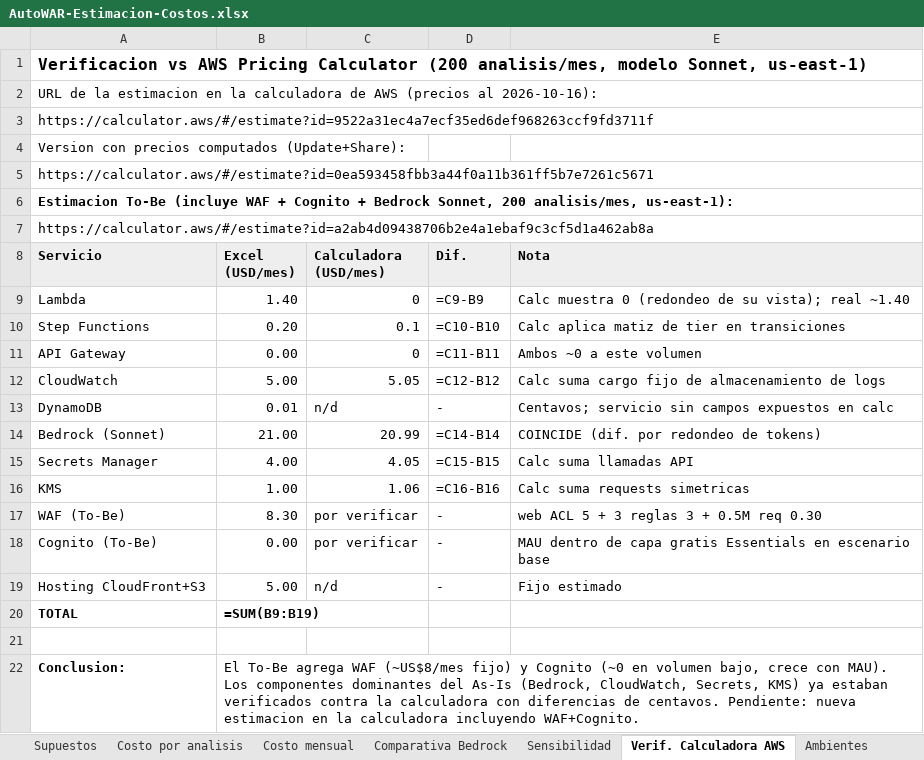
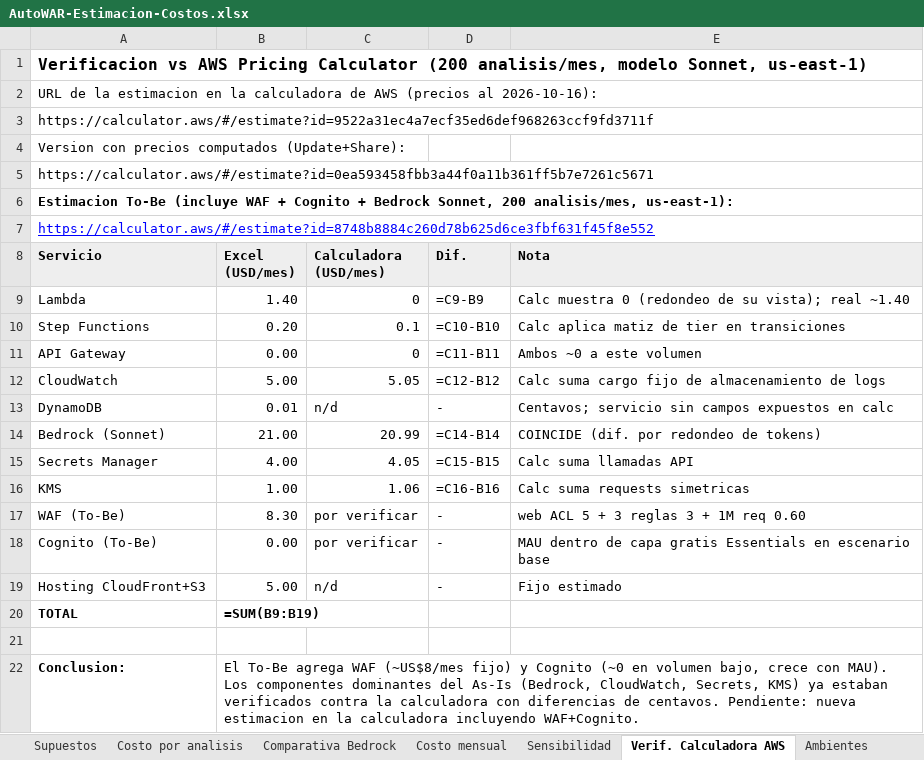
Before and after one commit to alexamazo74/AUTOWAR-DYNAMODB, an Excel workbook: docs/gfourmis-sesion-arquitectura/AutoWAR-Estimacion-Costos.xlsx, sheet Verif. Calculadora AWS, drawn as a sheet; values as stored, in another font and other column widths than the file's, no borders; formulas without a stored value are shown as written; the diff names each change by its address in the sheet, - before the commit and + after, or states it on an @@ line.

Commit message:
docs(costos): alinear WAF a 1M requests y actualizar URL de la calculadora AWS

```diff
--- a/docs/gfourmis-sesion-arquitectura/AutoWAR-Estimacion-Costos.xlsx (sheet Verif. Calculadora AWS)
+++ b/docs/gfourmis-sesion-arquitectura/AutoWAR-Estimacion-Costos.xlsx (sheet Verif. Calculadora AWS)
@@ sheet tab order changed: Supuestos | Costo por analisis | Comparativa Bedrock | Costo mensual | Sensibilidad | Verif. Calculadora AWS | Ambientes @@
-A7 (Servicio): https://calculator.aws/#/estimate?id=a2ab4d09438706b2e4a1ebaf9c3cf5d1a462ab8a
+A7 (Servicio): https://calculator.aws/#/estimate?id=8748b8884c260d78b625d6ce3fbf631f45f8e552
@@ A7 underline: off → on, text colour: black → #0000FF @@
-E17 (Nota): web ACL 5 + 3 reglas 3 + 0.5M req 0.30
+E17 (Nota): web ACL 5 + 3 reglas 3 + 1M req 0.60
```
Also changed, not shown: sheet Supuestos, 1 other file.
